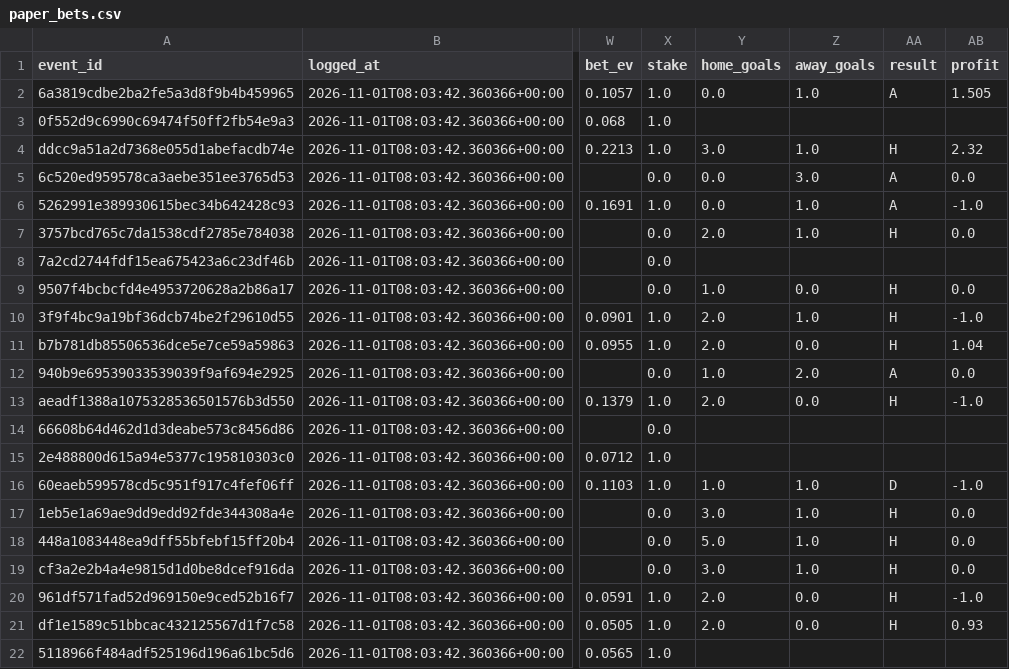
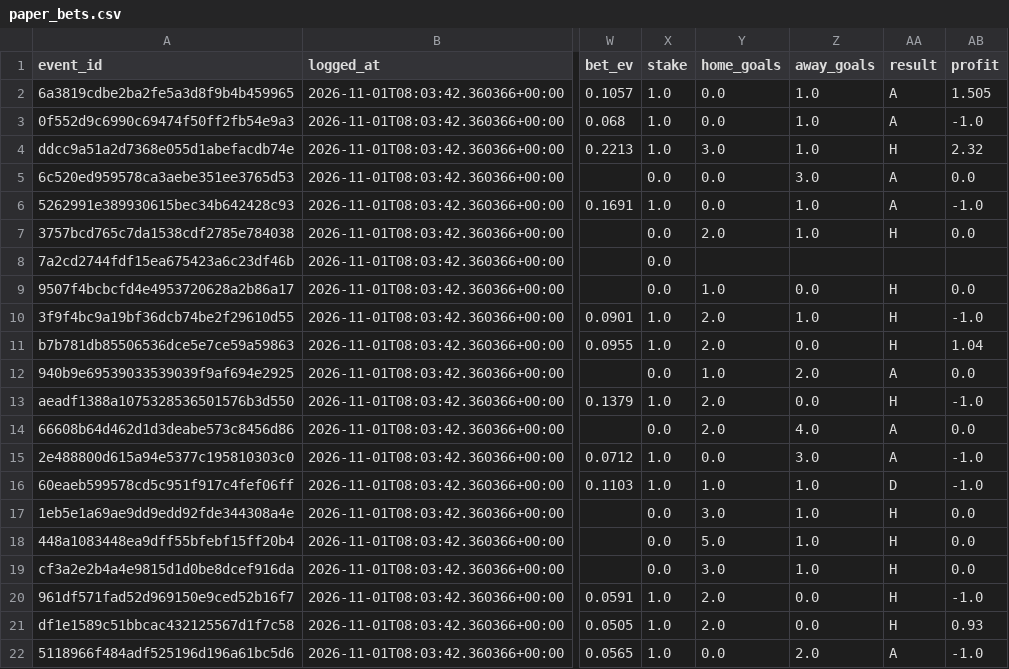
Before and after one commit to JohnGAB7/Sport-Analytics, a CSV file: football/registry/paper_bets.csv, drawn as a sheet; only a part is shown, gaps mark what is left out; the diff names each change by its address in the sheet, - before the commit and + after, or states it on an @@ line.

```diff
--- a/football/registry/paper_bets.csv
+++ b/football/registry/paper_bets.csv
-Y3 (home_goals): (empty)
+Y3 (home_goals): 0.0
-Z3 (away_goals): (empty)
+Z3 (away_goals): 1.0
-AA3 (result): (empty)
+AA3 (result): A
-AB3 (profit): (empty)
+AB3 (profit): -1.0
-Y14 (home_goals): (empty)
+Y14 (home_goals): 2.0
-Z14 (away_goals): (empty)
+Z14 (away_goals): 4.0
-AA14:AA15 (result): (empty)
+AA14:AA15 (result): A
-AB14 (profit): (empty)
+AB14 (profit): 0.0
-Y15 (home_goals): (empty)
+Y15 (home_goals): 0.0
-Z15 (away_goals): (empty)
+Z15 (away_goals): 3.0
-AB15 (profit): (empty)
+AB15 (profit): -1.0
-Y22 (home_goals): (empty)
+Y22 (home_goals): 0.0
-Z22 (away_goals): (empty)
+Z22 (away_goals): 2.0
-AA22 (result): (empty)
+AA22 (result): A
-AB22 (profit): (empty)
+AB22 (profit): -1.0
```
Also changed, not shown: 1 other file.
